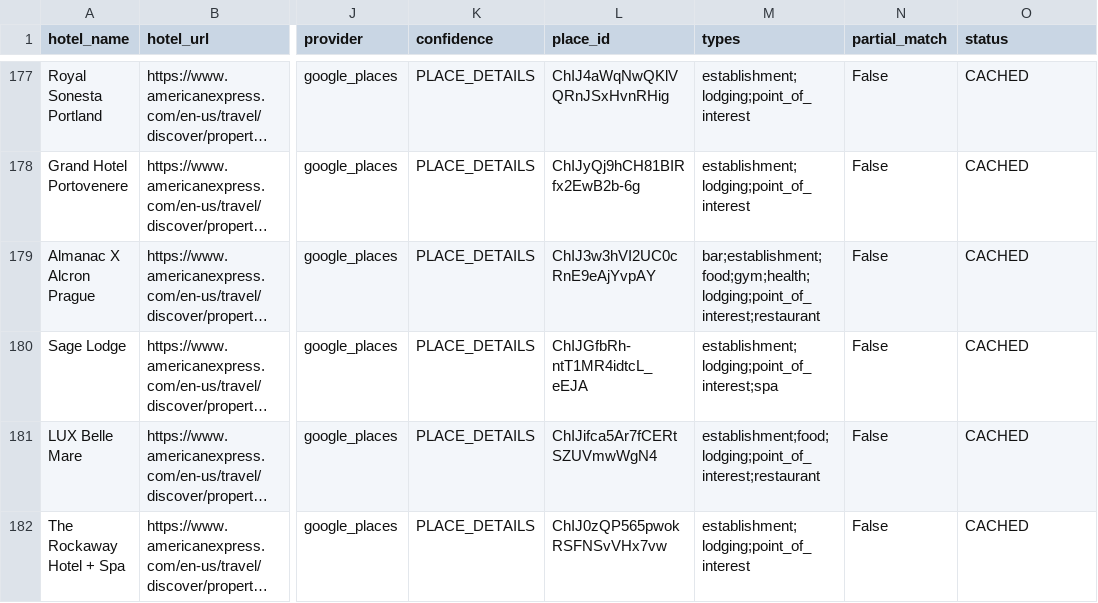
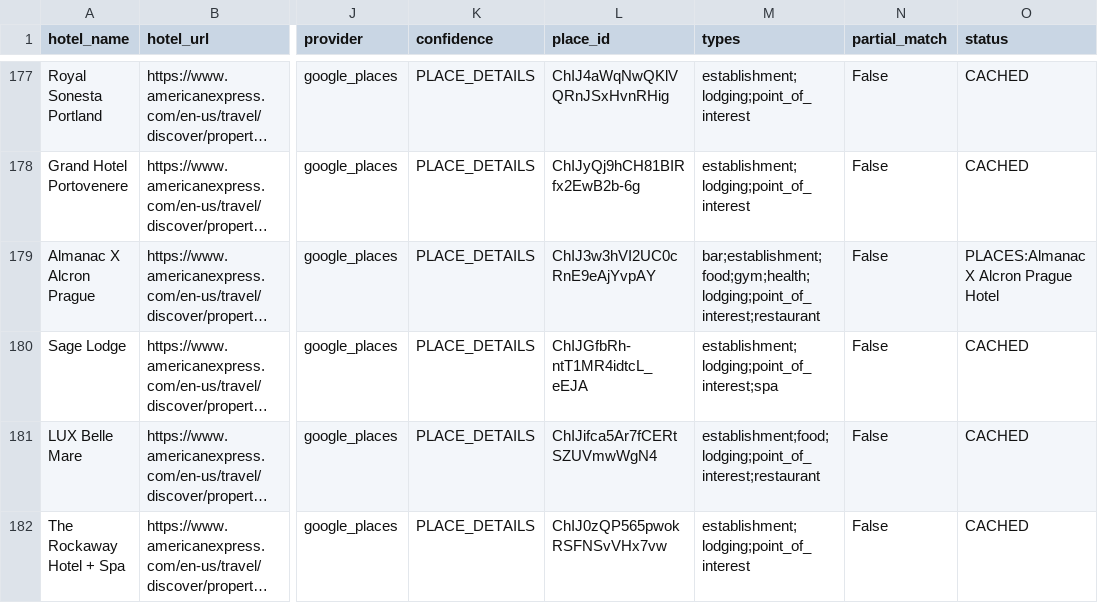
Before and after one commit to ZhengQ2/amex-hotel-credits, a CSV file: cache/thc_hotels_geocoded_google.csv, drawn as a sheet; only a part is shown, gaps mark what is left out; long unchanged cells end in …; the diff covers the shown part only; the diff names each change by its address in the sheet, - before the commit and + after, or states it on an @@ line.

```diff
--- a/cache/thc_hotels_geocoded_google.csv
+++ b/cache/thc_hotels_geocoded_google.csv
-O179 (status): CACHED
+O179 (status): PLACES:Almanac X Alcron Prague Hotel
```
Also changed, not shown: 59 edited cells elsewhere in this file, cache/fhr_hotels_geocoded_google.csv, 3 other files.
